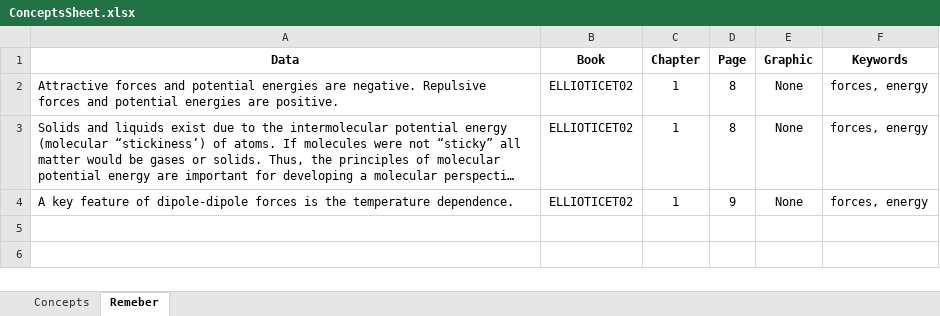
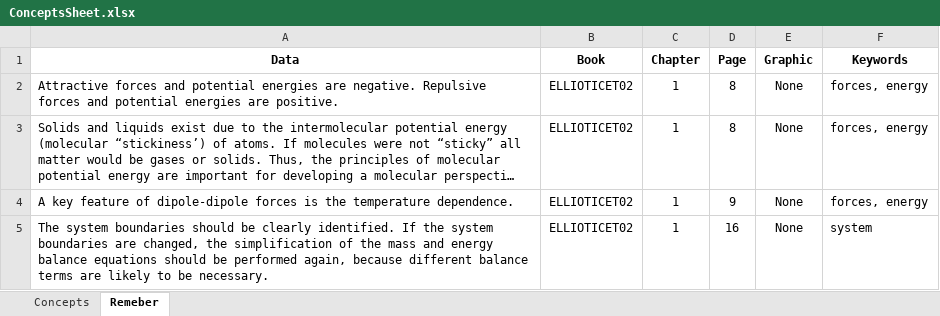
Before and after one commit to JPRovezzi/ThermoPyBook, an Excel workbook: ConceptsSheet.xlsx, sheet Remeber, drawn as a sheet; long unchanged cells end in …; values as stored, in another font and other column widths than the file's, no borders; the diff names each change by its address in the sheet, - before the commit and + after, or states it on an @@ line.

```diff
--- a/ConceptsSheet.xlsx (sheet Remeber)
+++ b/ConceptsSheet.xlsx (sheet Remeber)
+row 5: The system boundaries should be clearly identified. If the system boundaries are changed, the simplification of the mass and energy balance equations should be performed again, because different balance terms are likely to be necessary. | ELLIOTICET02 | 1 | 16 | None | system
```
Also changed, not shown: sheet Concepts.
